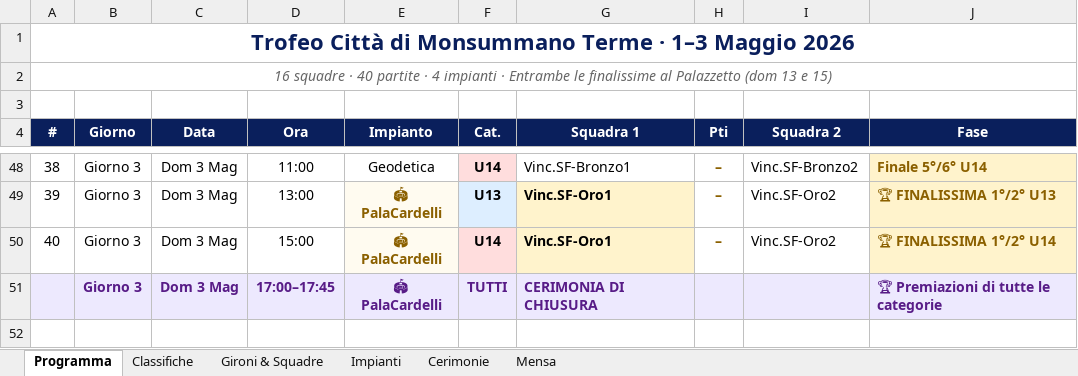
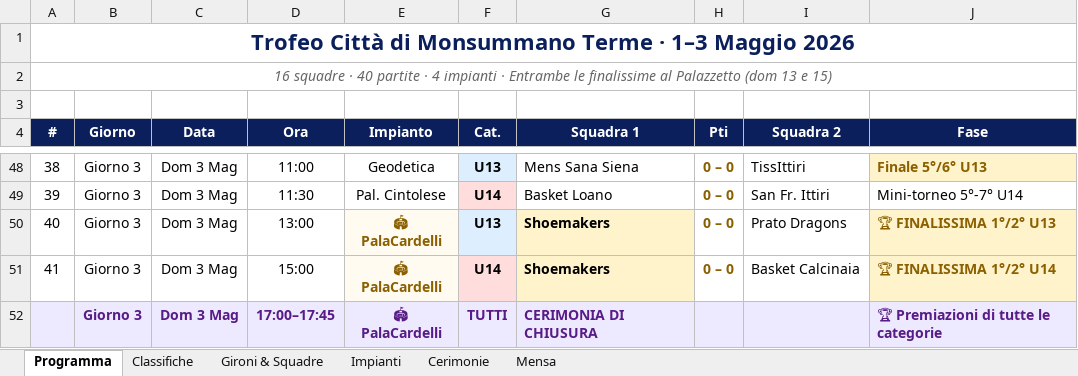
Before and after one commit to alecsal/trofeo-monsummano, an Excel workbook: torneo_programma.xlsx, sheet Programma, drawn as a sheet; only a part is shown, gaps mark what is left out; values as stored, in another font and other column widths than the file's, no borders; addresses are those after the commit; the diff covers the shown part only; the diff names each change by its address in the sheet, - before the commit and + after, or states it on an @@ line.

```diff
--- a/torneo_programma.xlsx (sheet Programma)
+++ b/torneo_programma.xlsx (sheet Programma)
@@ column A (#) renumbered between rows 44 and 51 @@
-F48 (Cat.): U14
+F48 (Cat.): U13
-F48 fill: #FFDDDD
+F48 fill: #DDEEFF
-G48 (Squadra 1): Vinc.SF-Bronzo1
+G48 (Squadra 1): Mens Sana Siena
-H48 (Pti): –
+H48 (Pti): 0 – 0
-I48 (Squadra 2): Vinc.SF-Bronzo2
+I48 (Squadra 2): TissIttiri
-J48 (Fase): Finale 5°/6° U14
+J48 (Fase): Finale 5°/6° U13
+row 49: 39 | Giorno 3 | Dom 3 Mag | 11:30 | Pal. Cintolese | U14 | Basket Loano | 0 – 0 | San Fr. Ittiri | Mini-torneo 5°-7° U14
-G50:G51 (Squadra 1): Vinc.SF-Oro1
+G50:G51 (Squadra 1): Shoemakers
-H50:H51 (Pti): –
+H50:H51 (Pti): 0 – 0
-I50 (Squadra 2): Vinc.SF-Oro2
+I50 (Squadra 2): Prato Dragons
-I51 (Squadra 2): Vinc.SF-Oro2
+I51 (Squadra 2): Basket Calcinaia
```
Also changed, not shown: 1 added row, 1 removed row, 20 edited cells and cell formats elsewhere in this sheet, griglia_pranzi_torneo.xlsx, 2 other files.
